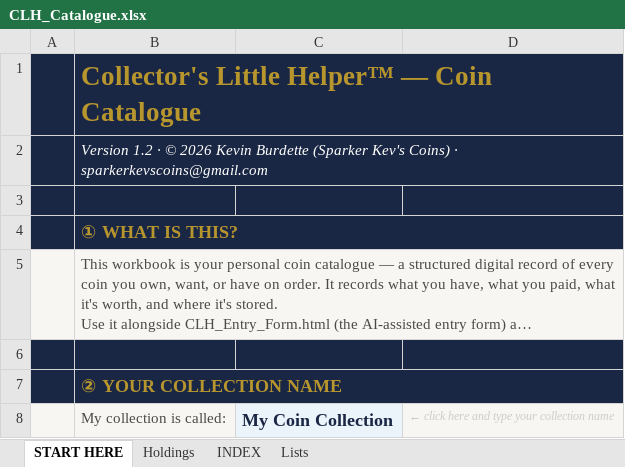
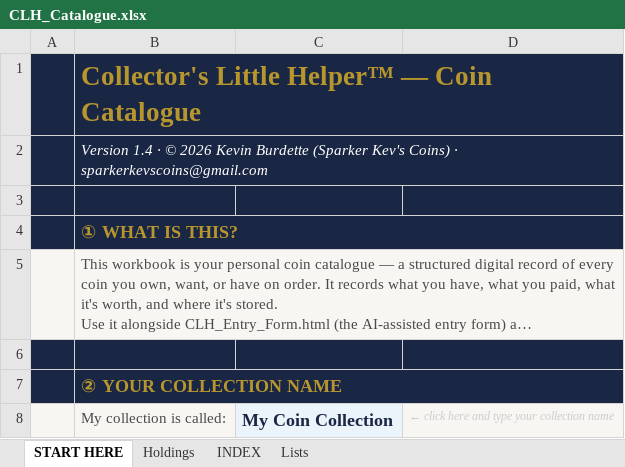
Before and after one commit to sparkerkevscoins/collectors-little-helper, an Excel workbook: CLH_Catalogue.xlsx, sheet START HERE, drawn as a sheet; only a part is shown; long unchanged cells end in …; values as stored, in another font and other column widths than the file's, no borders; the diff covers the shown part only; the diff names each change by its address in the sheet, - before the commit and + after, or states it on an @@ line.

Commit message:
v1.4 — Preferred currency, Acq. Cost bug fix, START HERE formatting
- Add preferred currency field (START HERE) — AUD, GBP, CAD, NZD, USD, EUR.
  Holdings and the INDEX summary report convert and relabel automatically.
  Defaults to AUD; no change for existing AUD-only users.
- Fix Acq. Cost (AUD) column incorrectly calculating from Est. Value instead of Acq. Price
- Fix row height/merge issues on START HERE causing text clipping and overflow in several sections
- Update in-workbook "Upgrading from an earlier version" section with v1.4 instructions; correct mislabelled v1.2/v1.3 feature attribution
- Add pre-purchase checklist to Quick Start Guide
- Add rookie-collector framing line to Entry Form
- Sync version stamps across all files, including previously-stale forensic watermark cells (were still at v1.1)
- Add v1.4 entry to index.html version history table; reword versioning convention to reflect actual practice (incremental updates on v1.x; v2.x reserved for substantial functionality expansion based on user feedback)

Files: index.html, CLH_Catalogue.xlsx, CLH_Entry_Form.html, CLH_QuickStart_Guide.html, CLH_Resources.html (version bump only, no content change)

```diff
--- a/CLH_Catalogue.xlsx (sheet START HERE)
+++ b/CLH_Catalogue.xlsx (sheet START HERE)
-B2: Version 1.2 · ©…
+B2: Version 1.4 · ©…
```
Also changed, not shown: 1 added row, 2 edited cells, cell formats and merged cells elsewhere in this sheet, sheet Lists, sheet INDEX, sheet Holdings, formulas that keep their value, hidden cells, 4 other files.
